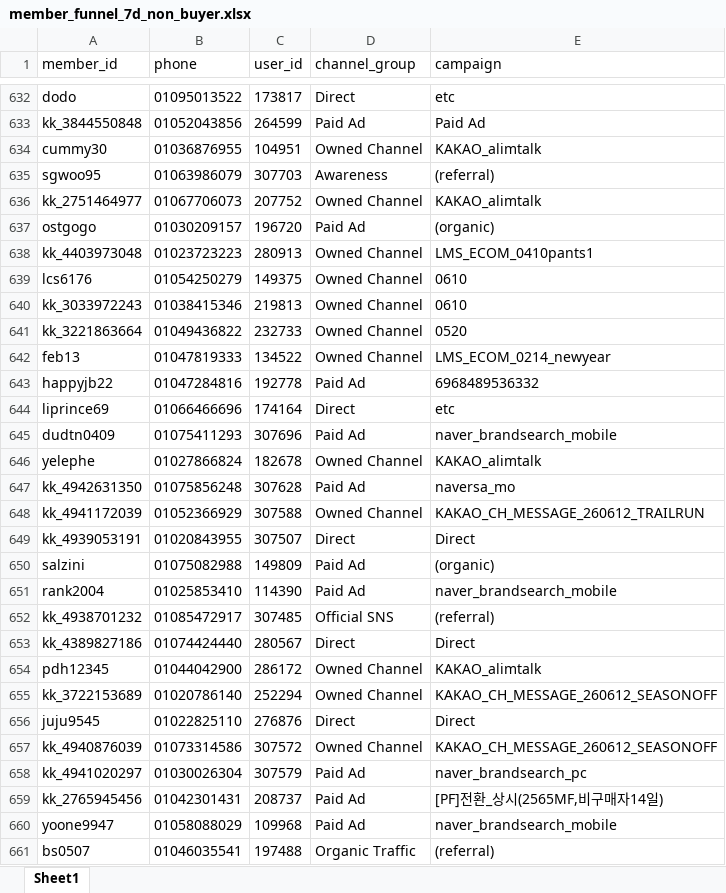
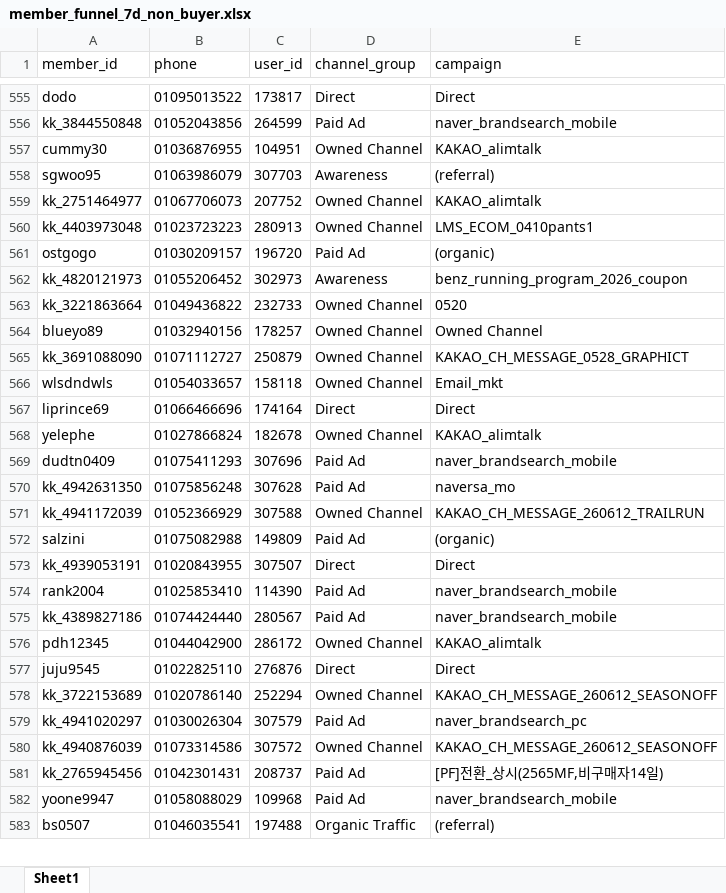
Before and after one commit to koreacolumbia-dotcom/E-comm-marketing-hub, an Excel workbook: reports/member_funnel/downloads/member_funnel_7d_non_buyer.xlsx, sheet Sheet1, drawn as a sheet; only a part is shown, gaps mark what is left out; values as stored, in another font and other column widths than the file's, no borders; removed rows and columns are numbered as before the commit, all else as after; the diff covers the shown part only; the diff names each change by its address in the sheet, - before the commit and + after, or states it on an @@ line.

```diff
--- a/reports/member_funnel/downloads/member_funnel_7d_non_buyer.xlsx (sheet Sheet1)
+++ b/reports/member_funnel/downloads/member_funnel_7d_non_buyer.xlsx (sheet Sheet1)
-E555 (campaign): etc
+E555 (campaign): Direct
-E556 (campaign): Paid Ad
+E556 (campaign): naver_brandsearch_mobile
@@ row 638 moved to row 560: kk_4403973048 @@
-row 639: lcs6176 | 01054250279 | 149375 | Owned Channel | 0610
-row 640: kk_3033972243 | 01038415346 | 219813 | Owned Channel | 0610
+row 562: kk_4820121973 | 01055206452 | 302973 | Awareness | benz_running_program_2026_coupon
-row 642: feb13 | 01047819333 | 134522 | Owned Channel | LMS_ECOM_0214_newyear
-row 643: happyjb22 | 01047284816 | 192778 | Paid Ad | 6968489536332
+row 564: blueyo89 | 01032940156 | 178257 | Owned Channel | Owned Channel
+row 565: kk_3691088090 | 01071112727 | 250879 | Owned Channel | KAKAO_CH_MESSAGE_0528_GRAPHICT
+row 566: wlsdndwls | 01054033657 | 158118 | Owned Channel | Email_mkt
-E567 (campaign): etc
+E567 (campaign): Direct
@@ row 646 moved to row 568: yelephe @@
@@ row 650 moved to row 572: salzini @@
-row 652: kk_4938701232 | 01085472917 | 307485 | Official SNS | (referral)
-D575 (channel_group): Direct
+D575 (channel_group): Paid Ad
-E575 (campaign): Direct
+E575 (campaign): naver_brandsearch_mobile
@@ row 656 moved to row 577: juju9545 @@
@@ row 658 moved to row 579: kk_4941020297 @@
```
Also changed, not shown: 110 added rows, 190 removed rows, 32 moved rows and 24 edited cells elsewhere in this sheet, reports/member_funnel/downloads/member_funnel_1m_non_buyer.xlsx, reports/member_funnel/downloads/member_funnel_1m_target_segments.xlsx, 19 other files.
